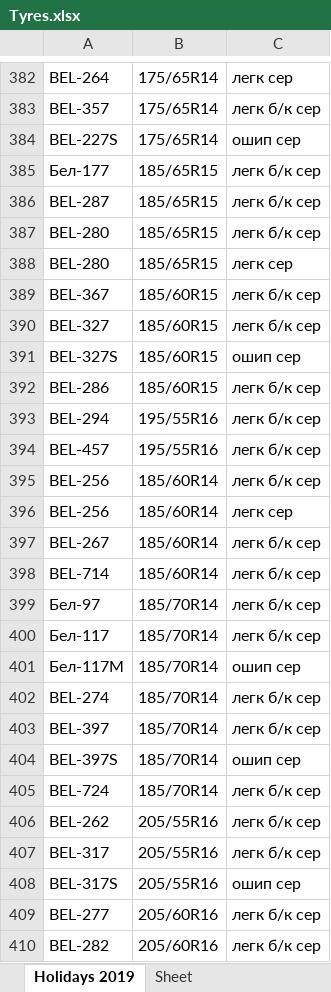
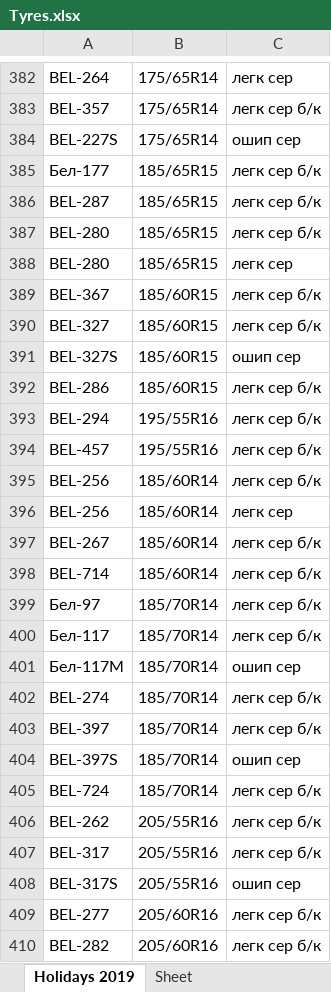
Before and after one commit to club11/TyreSellManagment, an Excel workbook: src/Tyres.xlsx, sheet Holidays 2019, drawn as a sheet; only a part is shown, gaps mark what is left out; values as stored, in another font and other column widths than the file's, no borders; the diff covers the shown part only; the diff names each change by its address in the sheet, - before the commit and + after, or states it on an @@ line.

```diff
--- a/src/Tyres.xlsx (sheet Holidays 2019)
+++ b/src/Tyres.xlsx (sheet Holidays 2019)
-C383: легк б/к сер
+C383: легк сер б/к
-C385:C387: легк б/к сер
+C385:C387: легк сер б/к
-C389:C390: легк б/к сер
+C389:C390: легк сер б/к
-C392:C395: легк б/к сер
+C392:C395: легк сер б/к
-C397:C400: легк б/к сер
+C397:C400: легк сер б/к
-C402:C403: легк б/к сер
+C402:C403: легк сер б/к
-C405:C407: легк б/к сер
+C405:C407: легк сер б/к
-C409:C410: легк б/к сер
+C409:C410: легк сер б/к
```
Also changed, not shown: 190 edited cells elsewhere in this sheet, 5 other files.
